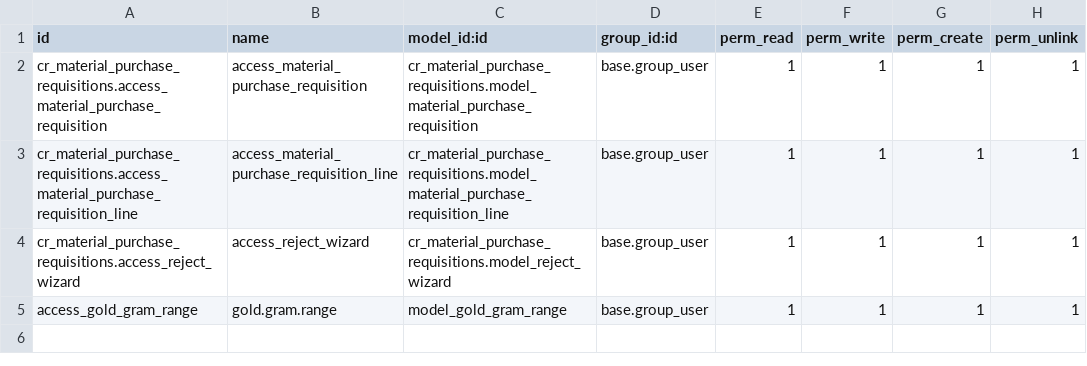
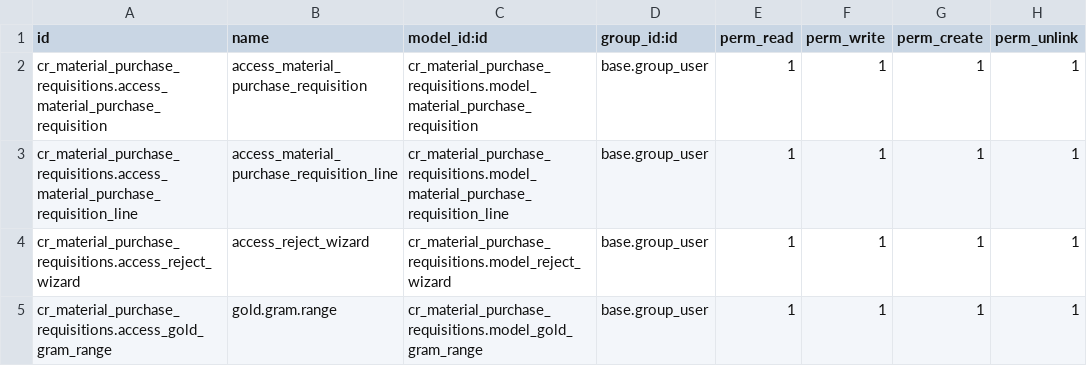
Before and after one commit to indubalaanjalia-cell/nakstra_test_add, a CSV file: cr_material_purchase_requisitions/security/ir.model.access.csv, drawn as a sheet.

Commit message:
[UAT] Error correction

```diff
--- a/cr_material_purchase_requisitions/security/ir.model.access.csv
+++ b/cr_material_purchase_requisitions/security/ir.model.access.csv
@@ -4,2 +4,2 @@ cr_material_purchase_requisitions.access_material_purchase_requisition_line,acce
 cr_material_purchase_requisitions.access_reject_wizard,access_reject_wizard,cr_material_purchase_requisitions.model_reject_wizard,base.group_user,1,1,1,1
-access_gold_gram_range,gold.gram.range,model_gold_gram_range,base.group_user,1,1,1,1
+cr_material_purchase_requisitions.access_gold_gram_range,gold.gram.range,cr_material_purchase_requisitions.model_gold_gram_range,base.group_user,1,1,1,1
```
